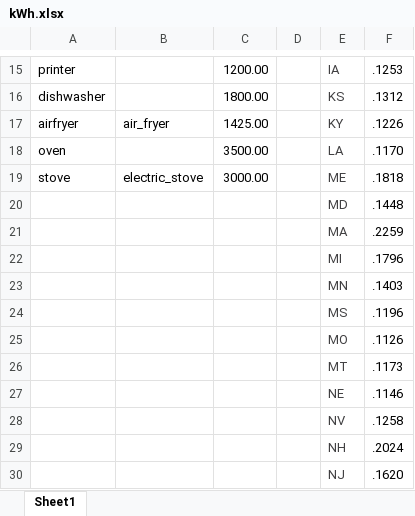
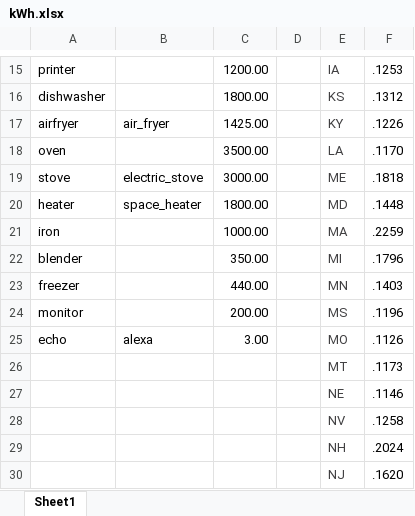
Before and after one commit to casemer/Python-US-Electricity-Cost-Calulator, an Excel workbook: kWh.xlsx, sheet Sheet1, drawn as a sheet; only a part is shown, gaps mark what is left out; values as stored, in another font and other column widths than the file's, no borders; removed rows and columns are numbered as before the commit, all else as after; the diff names each change by its address in the sheet, - before the commit and + after, or states it on an @@ line.

Commit message:
Add files via upload

```diff
--- a/kWh.xlsx (sheet Sheet1)
+++ b/kWh.xlsx (sheet Sheet1)
-row 20:  |  |  |  | MD | .1448
-row 21:  |  |  |  | MA | .2259
-row 22:  |  |  |  | MI | .1796
-row 23:  |  |  |  | MN | .1403
-row 24:  |  |  |  | MS | .1196
-row 25:  |  |  |  | MO | .1126
+row 20: heater | space_heater | 1800.00 |  | MD | .1448
+row 21: iron |  | 1000.00 |  | MA | .2259
+row 22: blender |  | 350.00 |  | MI | .1796
+row 23: freezer |  | 440.00 |  | MN | .1403
+row 24: monitor |  | 200.00 |  | MS | .1196
+row 25: echo | alexa | 3.00 |  | MO | .1126
```
